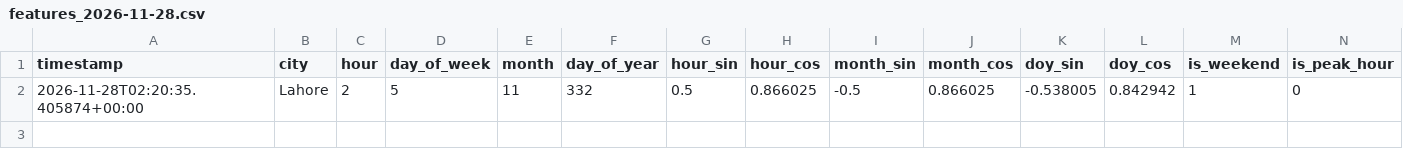
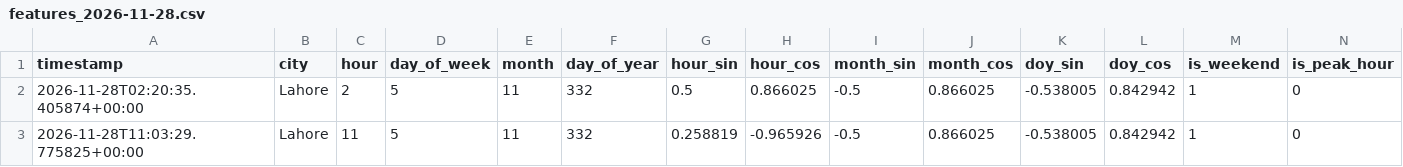
Before and after one commit to Walishatahir123/aqi-feature-pipeline, a CSV file: data/features/features_2026-11-28.csv, drawn as a sheet; only a part is shown; rows hold the shown columns only; the diff names each change by its address in the sheet, - before the commit and + after, or states it on an @@ line.

```diff
--- a/data/features/features_2026-11-28.csv
+++ b/data/features/features_2026-11-28.csv
+row 3: 2026-11-28T11:03:29.775825+00:00 | Lahore | 11 | 5 | 11 | 332 | 0.258819 | -0.965926 | -0.5 | 0.866025 | -0.538005 | 0.842942 | 1 | 0
```
Also changed, not shown: data/features_store_backup/feature_store_backup_2026-11-28.csv, 1 other file.
